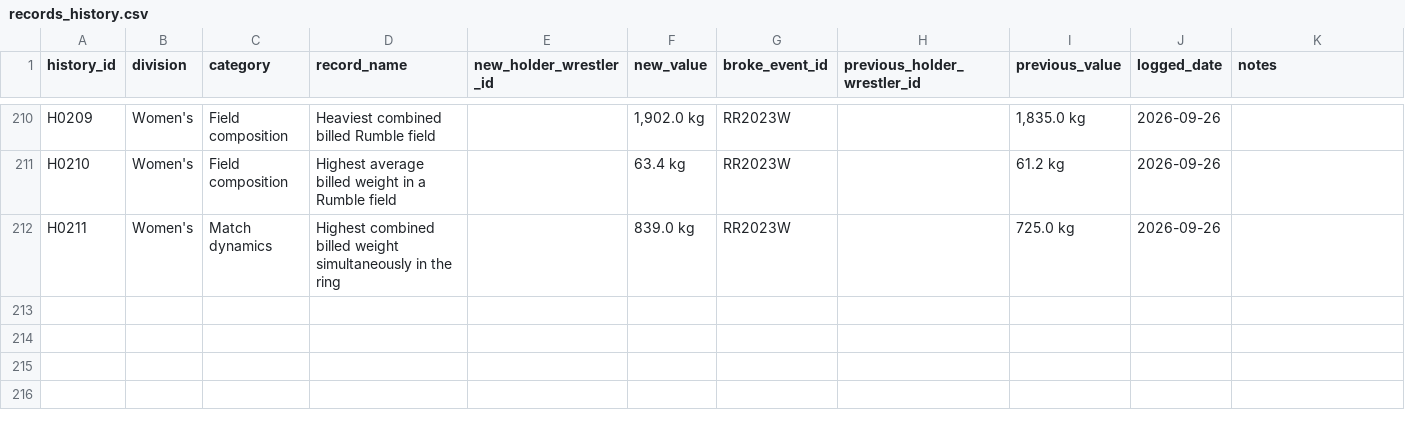
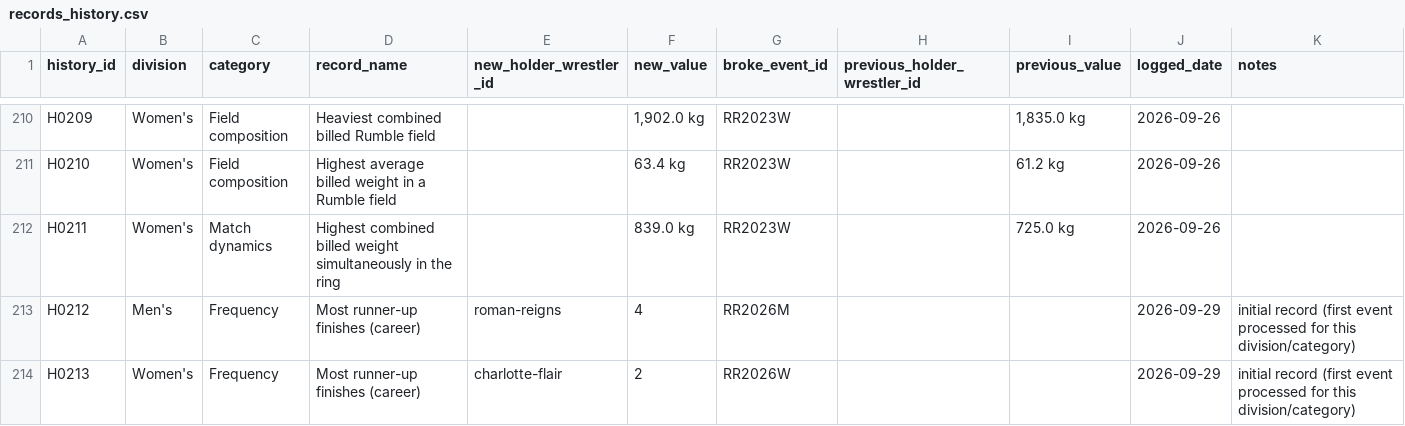
Before and after one commit to humphreysshane/royal-rumble-database, a CSV file: data/derived/records_history.csv, drawn as a sheet; only a part is shown, gaps mark what is left out; the diff names each change by its address in the sheet, - before the commit and + after, or states it on an @@ line.

```diff
--- a/data/derived/records_history.csv
+++ b/data/derived/records_history.csv
+row 213: H0212 | Men's | Frequency | Most runner-up finishes (career) | roman-reigns | 4 | RR2026M |  |  | 2026-09-29 | initial record (first event processed for this division/category)
+row 214: H0213 | Women's | Frequency | Most runner-up finishes (career) | charlotte-flair | 2 | RR2026W |  |  | 2026-09-29 | initial record (first event processed for this division/category)
```
Also changed, not shown: data/derived/.records_baseline.csv, data/derived/records.csv, 3 other files.
